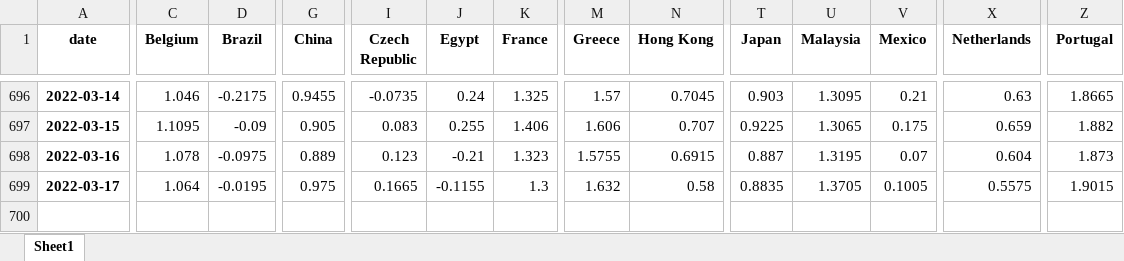
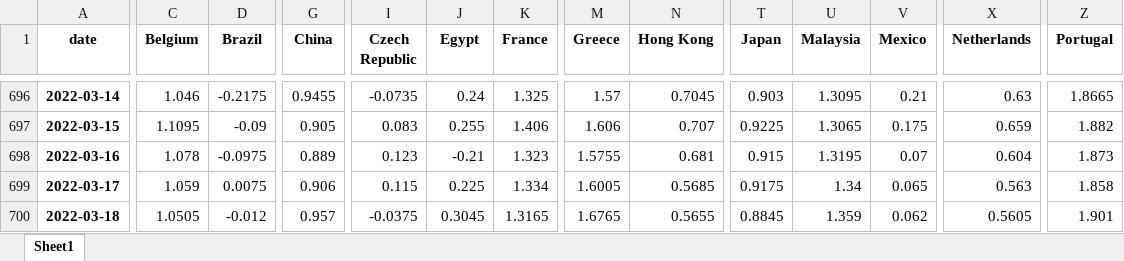
Before and after one commit to cober-data/curvature_database, an Excel workbook: database_long_5y.xlsx, sheet Sheet1, drawn as a sheet; only a part is shown, gaps mark what is left out; values as stored, in another font and other column widths than the file's, no borders; rows hold the shown columns only; the diff covers the shown part only; the diff names each change by its address in the sheet, - before the commit and + after, or states it on an @@ line.

```diff
--- a/database_long_5y.xlsx (sheet Sheet1)
+++ b/database_long_5y.xlsx (sheet Sheet1)
-N698 (Hong Kong): 0.6915
+N698 (Hong Kong): 0.681
-T698 (Japan): 0.887
+T698 (Japan): 0.915
-C699 (Belgium): 1.064
+C699 (Belgium): 1.059
-D699 (Brazil): -0.0195
+D699 (Brazil): 0.0075
-G699 (China): 0.975
+G699 (China): 0.906
-I699 (Czech Republic): 0.1665
+I699 (Czech Republic): 0.115
-J699 (Egypt): -0.1155
+J699 (Egypt): 0.225
-K699 (France): 1.3
+K699 (France): 1.334
-M699 (Greece): 1.632
+M699 (Greece): 1.6005
-N699 (Hong Kong): 0.58
+N699 (Hong Kong): 0.5685
-T699 (Japan): 0.8835
+T699 (Japan): 0.9175
-U699 (Malaysia): 1.3705
+U699 (Malaysia): 1.34
-V699 (Mexico): 0.1005
+V699 (Mexico): 0.065
-X699 (Netherlands): 0.5575
+X699 (Netherlands): 0.563
-Z699 (Portugal): 1.9015
+Z699 (Portugal): 1.858
+row 700: 2022-03-18 | 1.0505 | -0.012 | 0.957 | -0.0375 | 0.3045 | 1.3165 | 1.6765 | 0.5655 | 0.8845 | 1.359 | 0.062 | 0.5605 | 1.901
```
Also changed, not shown: 6 edited cells elsewhere in this sheet, Bonds_France.xlsx, Bonds_Italy.xlsx, 39 other files.
